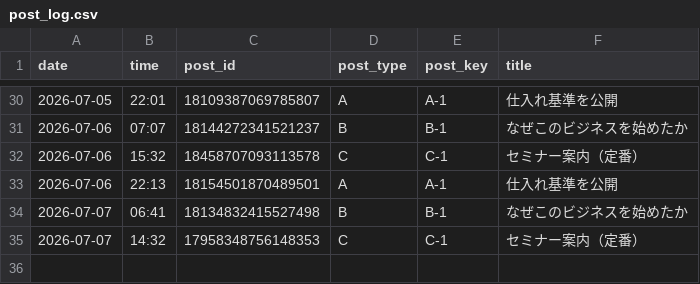
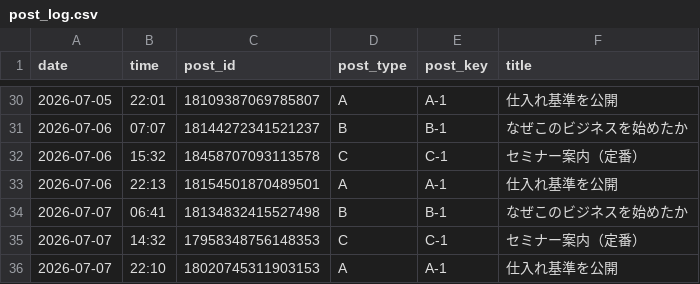
Before and after one commit to vintagegarakuta-gthub/meiryu-threads-auto-post, a CSV file: post_log.csv, drawn as a sheet; only a part is shown, gaps mark what is left out.

```diff
--- a/post_log.csv
+++ b/post_log.csv
@@ -35 +35,2 @@ date,time,post_id,post_type,post_key,title
 2026-07-07,14:32,17958348756148353,C,C-1,セミナー案内（定番）
+2026-07-07,22:10,18020745311903153,A,A-1,仕入れ基準を公開
```
